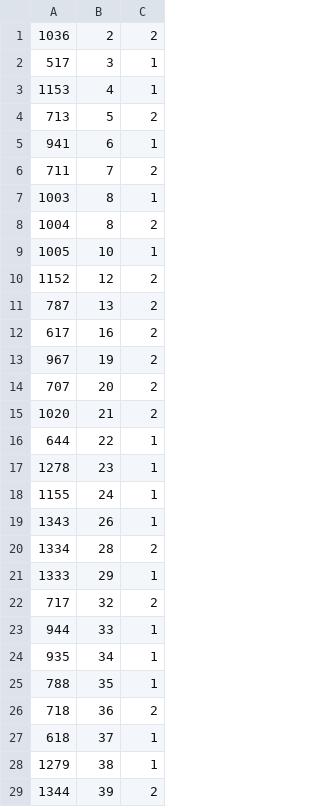
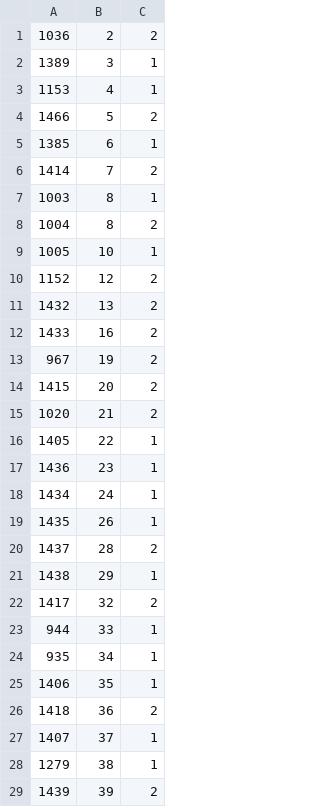
Before and after one commit to ukparliament/procedure-parsing, a TSV file: db/data/house_steps.tsv, drawn as a sheet; only a part is shown; the diff covers the shown part only.

```diff
--- a/db/data/house_steps.tsv
+++ b/db/data/house_steps.tsv
@@ -1,7 +1,7 @@
 1036	2	2
-517	3	1
+1389	3	1
 1153	4	1
-713	5	2
-941	6	1
-711	7	2
+1466	5	2
+1385	6	1
+1414	7	2
 1003	8	1
@@ -10,20 +10,20 @@
 1152	12	2
-787	13	2
-617	16	2
+1432	13	2
+1433	16	2
 967	19	2
-707	20	2
+1415	20	2
 1020	21	2
-644	22	1
-1278	23	1
-1155	24	1
-1343	26	1
-1334	28	2
-1333	29	1
-717	32	2
+1405	22	1
+1436	23	1
+1434	24	1
+1435	26	1
+1437	28	2
+1438	29	1
+1417	32	2
 944	33	1
 935	34	1
-788	35	1
-718	36	2
-618	37	1
+1406	35	1
+1418	36	2
+1407	37	1
 1279	38	1
-1344	39	2
+1439	39	2
```
Also changed, not shown: 5 removed rows and 162 edited cells elsewhere in this file, db/data/procedure_routes.tsv, db/data/procedures.tsv, 4 other files.
